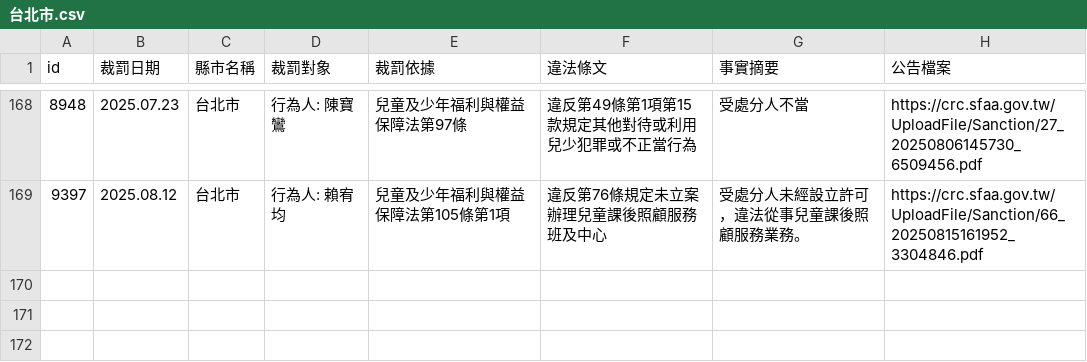
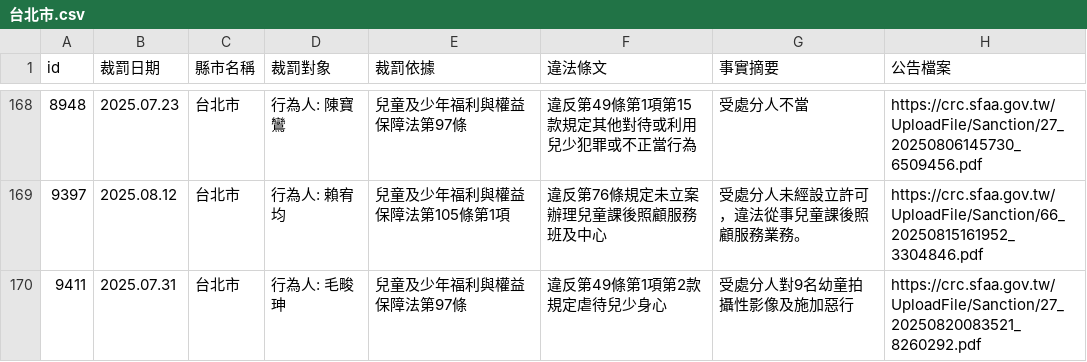
Before and after one commit to kiang/crc.sfaa.gov.tw, a CSV file: data/台北市.csv, drawn as a sheet; only a part is shown, gaps mark what is left out; the diff names each change by its address in the sheet, - before the commit and + after, or states it on an @@ line.

```diff
--- a/data/台北市.csv
+++ b/data/台北市.csv
+row 170: 9411 | 2025.07.31 | 台北市 | 行為人: 毛畯珅 | 兒童及少年福利與權益保障法第97條 | 違反第49條第1項第2款規定虐待兒少身心 | 受處分人對9名幼童拍攝性影像及施加惡行 | https://crc.sfaa.gov.tw/UploadFile/Sanction/27_20250820083521_8260292.pdf
```
Also changed, not shown: data/基隆市.csv, data/桃園市.csv, 6 other files.
